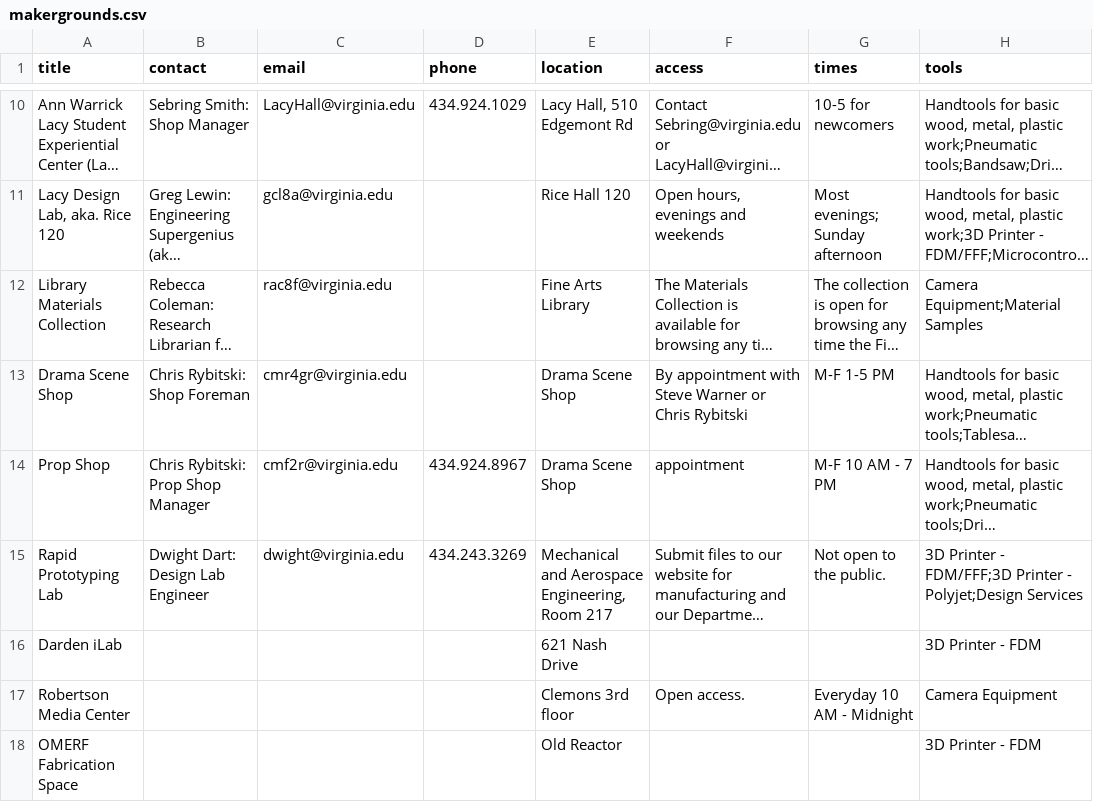
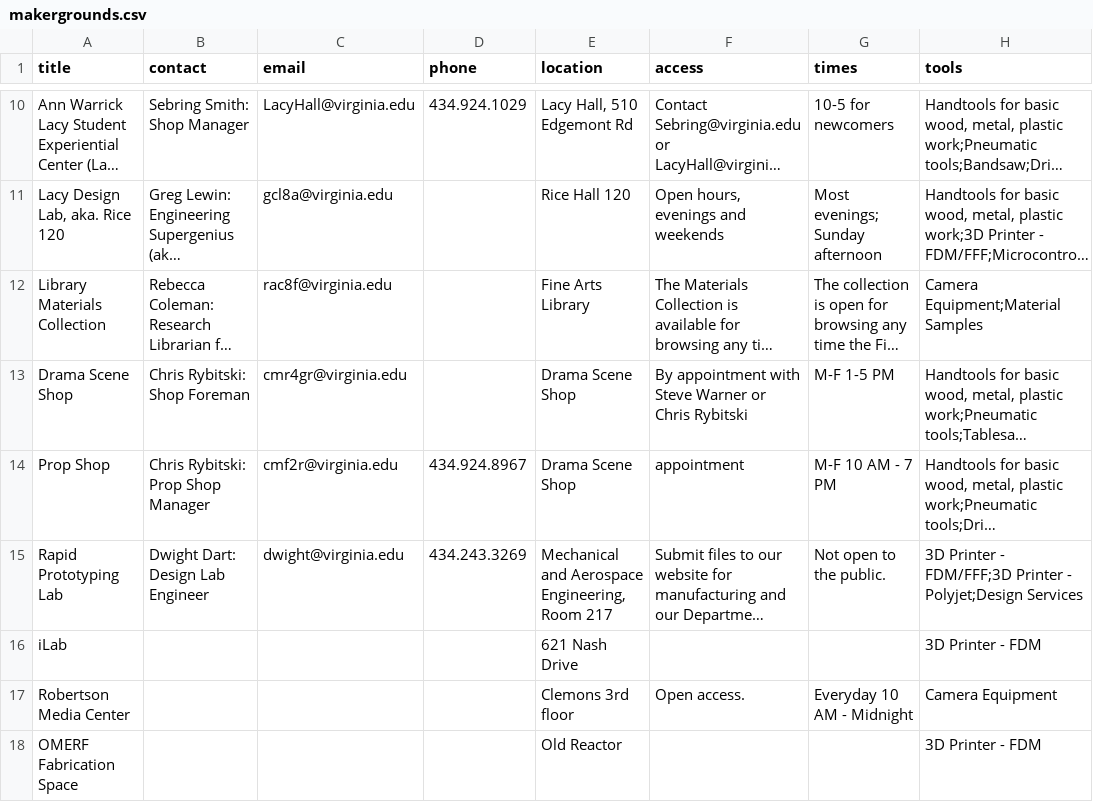
Before and after one commit to scholarslab/makergrounds, a CSV file: _data/makergrounds.csv, drawn as a sheet; only a part is shown, gaps mark what is left out; long unchanged cells end in …; the diff names each change by its address in the sheet, - before the commit and + after, or states it on an @@ line.

Commit message:
Remove Darden from iLab

```diff
--- a/_data/makergrounds.csv
+++ b/_data/makergrounds.csv
-A16 (title): Darden iLab
+A16 (title): iLab
```
